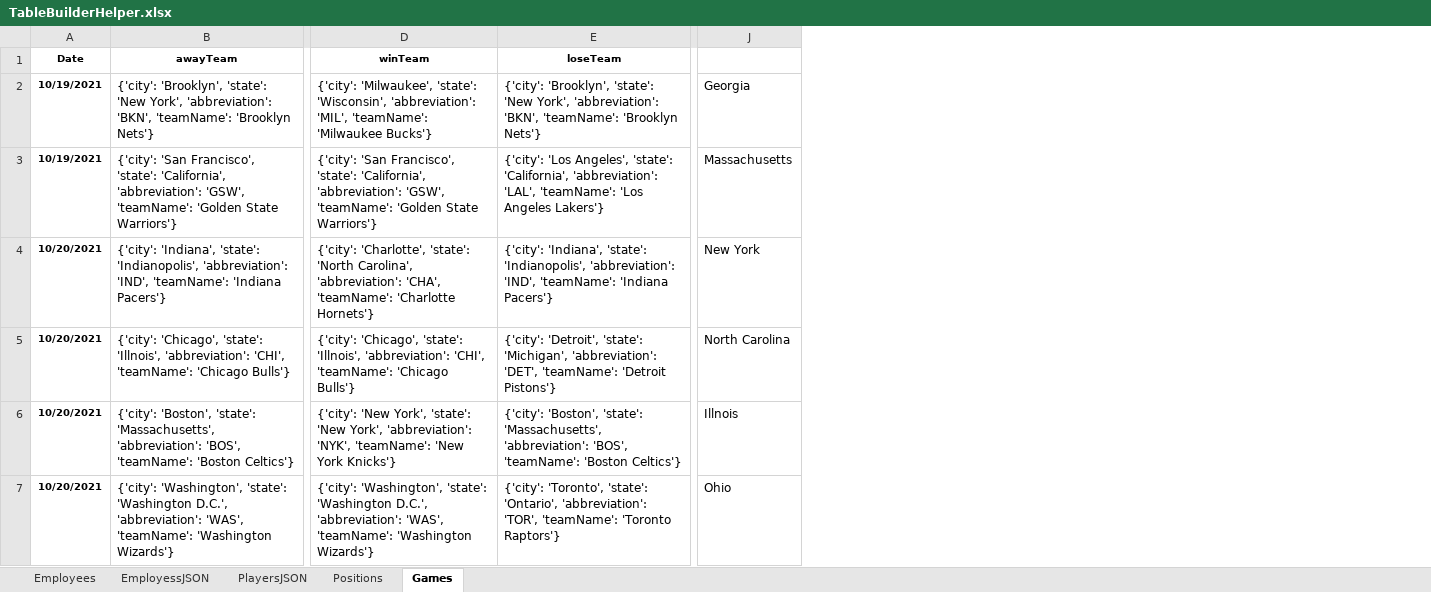
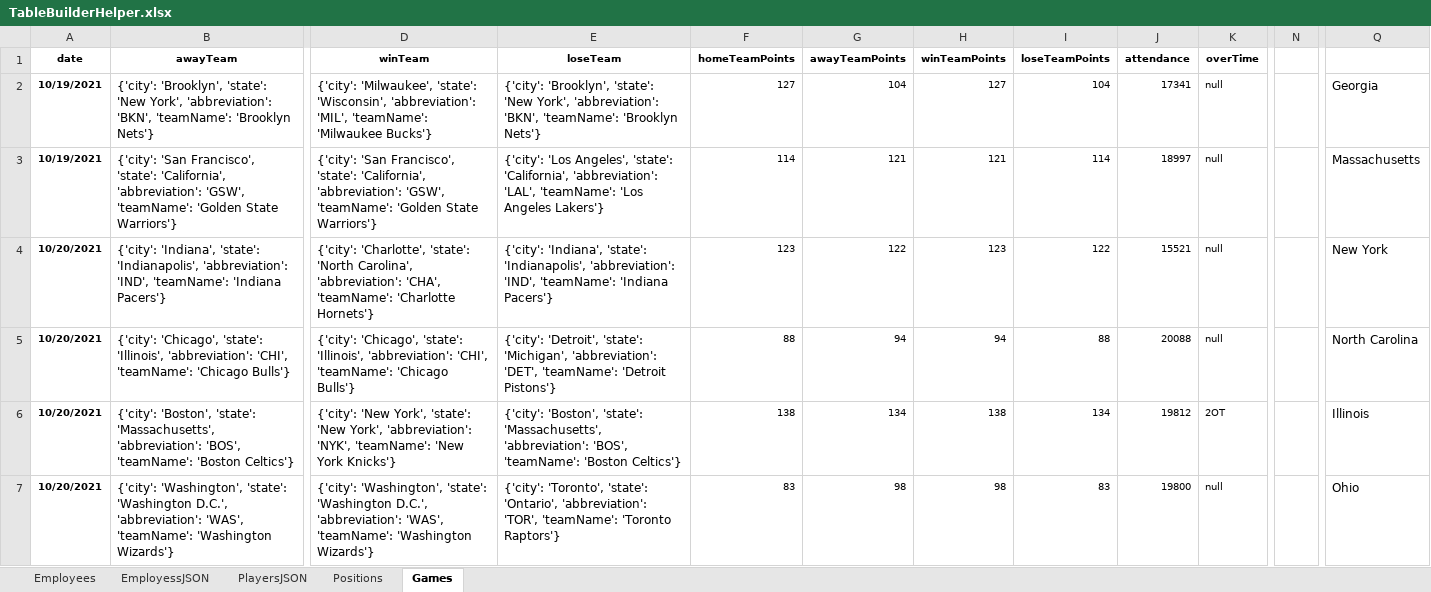
Before and after one commit to michaelchang106/nbaDatabaseMongoRedis, an Excel workbook: data/dataHelpers/TableBuilderHelper.xlsx, sheet Games, drawn as a sheet; only a part is shown, gaps mark what is left out; values as stored, in another font and other column widths than the file's, no borders; removed rows and columns are numbered as before the commit, all else as after; the diff covers the shown part only; the diff names each change by its address in the sheet, - before the commit and + after, or states it on an @@ line.

Commit message:
changed the Games JSON and excel data helper

```diff
--- a/data/dataHelpers/TableBuilderHelper.xlsx (sheet Games)
+++ b/data/dataHelpers/TableBuilderHelper.xlsx (sheet Games)
-column D, rows 1-7: winTeam | {'city': 'Milwaukee', 'state': 'Wisconsin', 'abbreviation': 'MIL', 'teamName': 'Milwaukee Bucks'} | {'city': 'San Francisco', 'state': 'California', 'abbreviation': 'GSW', 'teamName': 'Golden State Warriors'} | {'city': 'Charlotte', 'state': 'North Carolina', 'abbreviation': 'CHA', 'teamName': 'Charlotte Hornets'} | {'city': 'Chicago', 'state': 'Illnois', 'abbreviation': 'CHI', 'teamName': 'Chicago Bulls'} | {'city': 'New York', 'state': 'New York', 'abbreviation': 'NYK', 'teamName': 'New York Knicks'} | {'city': 'Washington', 'state': 'Washington D.C.', 'abbreviation': 'WAS', 'teamName': 'Washington Wizards'}
-column E, rows 1-7: loseTeam | {'city': 'Brooklyn', 'state': 'New York', 'abbreviation': 'BKN', 'teamName': 'Brooklyn Nets'} | {'city': 'Los Angeles', 'state': 'California', 'abbreviation': 'LAL', 'teamName': 'Los Angeles Lakers'} | {'city': 'Indiana', 'state': 'Indianopolis', 'abbreviation': 'IND', 'teamName': 'Indiana Pacers'} | {'city': 'Detroit', 'state': 'Michigan', 'abbreviation': 'DET', 'teamName': 'Detroit Pistons'} | {'city': 'Boston', 'state': 'Massachusetts', 'abbreviation': 'BOS', 'teamName': 'Boston Celtics'} | {'city': 'Toronto', 'state': 'Ontario', 'abbreviation': 'TOR', 'teamName': 'Toronto Raptors'}
+column D, rows 1-7: winTeam | {'city': 'Milwaukee', 'state': 'Wisconsin', 'abbreviation': 'MIL', 'teamName': 'Milwaukee Bucks'} | {'city': 'San Francisco', 'state': 'California', 'abbreviation': 'GSW', 'teamName': 'Golden State Warriors'} | {'city': 'Charlotte', 'state': 'North Carolina', 'abbreviation': 'CHA', 'teamName': 'Charlotte Hornets'} | {'city': 'Chicago', 'state': 'Illinois', 'abbreviation': 'CHI', 'teamName': 'Chicago Bulls'} | {'city': 'New York', 'state': 'New York', 'abbreviation': 'NYK', 'teamName': 'New York Knicks'} | {'city': 'Washington', 'state': 'Washington D.C.', 'abbreviation': 'WAS', 'teamName': 'Washington Wizards'}
+column E, rows 1-7: loseTeam | {'city': 'Brooklyn', 'state': 'New York', 'abbreviation': 'BKN', 'teamName': 'Brooklyn Nets'} | {'city': 'Los Angeles', 'state': 'California', 'abbreviation': 'LAL', 'teamName': 'Los Angeles Lakers'} | {'city': 'Indiana', 'state': 'Indianapolis', 'abbreviation': 'IND', 'teamName': 'Indiana Pacers'} | {'city': 'Detroit', 'state': 'Michigan', 'abbreviation': 'DET', 'teamName': 'Detroit Pistons'} | {'city': 'Boston', 'state': 'Massachusetts', 'abbreviation': 'BOS', 'teamName': 'Boston Celtics'} | {'city': 'Toronto', 'state': 'Ontario', 'abbreviation': 'TOR', 'teamName': 'Toronto Raptors'}
+column F, rows 1-7: homeTeamPoints | 127 | 114 | 123 | 88 | 138 | 83
+column G, rows 1-7: awayTeamPoints | 104 | 121 | 122 | 94 | 134 | 98
+column H, rows 1-7: winTeamPoints | 127 | 121 | 123 | 94 | 138 | 98
+column I, rows 1-7: loseTeamPoints | 104 | 114 | 122 | 88 | 134 | 83
+column J, rows 1-7: attendance | 17341 | 18997 | 15521 | 20088 | 19812 | 19800
+column K, rows 1-7: overTime | null | null | null | null | 2OT | null
+column N, empty
-A1: Date
+A1: date
-B4: …'Indiana', 'state': 'Indianopolis', 'abbreviation': 'IND',…
+B4: …'Indiana', 'state': 'Indianapolis', 'abbreviation': 'IND',…
-B5: …'Chicago', 'state': 'Illnois', 'abbreviation': 'CHI',…
+B5: …'Chicago', 'state': 'Illinois', 'abbreviation': 'CHI',…
-Q6: Illnois
+Q6: Illinois
```
Also changed, not shown: 329 edited cells elsewhere in this sheet, formulas that keep their value, 6 other files.
